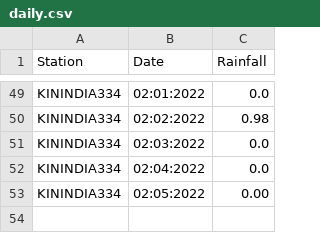
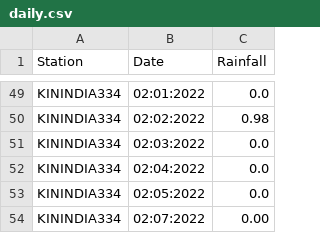
Before and after one commit to egawthrop/wx-scraper, a CSV file: daily.csv, drawn as a sheet; only a part is shown, gaps mark what is left out.

```diff
--- a/daily.csv
+++ b/daily.csv
@@ -52,2 +52,3 @@ KININDIA334,02:03:2022,0.0
 KININDIA334,02:04:2022,0.0
-KININDIA334,02:05:2022,0.00
+KININDIA334,02:05:2022,0.0
+KININDIA334,02:07:2022,0.00
```
